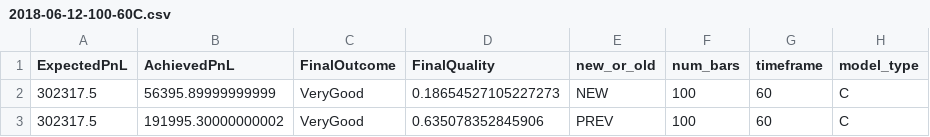
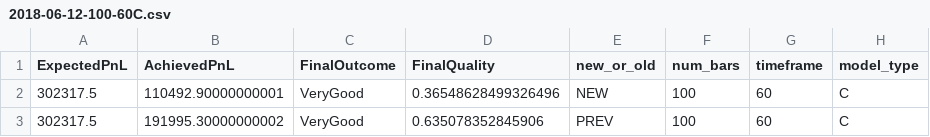
Before and after one commit to vzhomeexperiments/R_selflearning, a CSV file: model/LOG/2018-06-12-100-60C.csv, drawn as a sheet.

```diff
--- a/model/LOG/2018-06-12-100-60C.csv
+++ b/model/LOG/2018-06-12-100-60C.csv
@@ -1,3 +1,3 @@
 ExpectedPnL,AchievedPnL,FinalOutcome,FinalQuality,new_or_old,num_bars,timeframe,model_type
-302317.5,56395.89999999999,VeryGood,0.18654527105227273,NEW,100,60,C
+302317.5,110492.90000000001,VeryGood,0.36548628499326496,NEW,100,60,C
 302317.5,191995.30000000002,VeryGood,0.635078352845906,PREV,100,60,C
```
Also changed, not shown: model/LOG/2018-06-12-100-60R.csv, model/LOG/2018-06-12-75-15C.csv, 12 other files.
